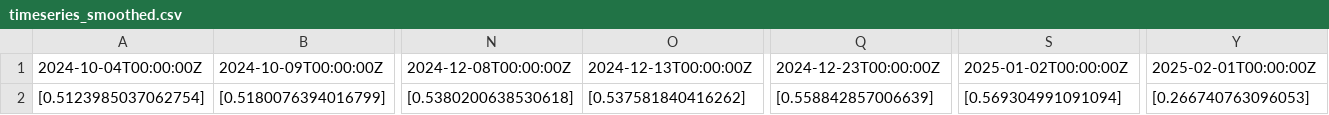
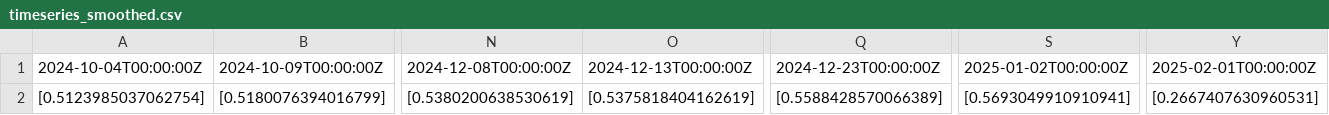
Before and after one commit to spacing-coast-to-coast/VQ-VAE_Wildfire_Detection, a CSV file: experiments/pacific_palisades/timeseries_smoothed.csv, drawn as a sheet; only a part is shown, gaps mark what is left out; the diff names each change by its address in the sheet, - before the commit and + after, or states it on an @@ line.

```diff
--- a/experiments/pacific_palisades/timeseries_smoothed.csv
+++ b/experiments/pacific_palisades/timeseries_smoothed.csv
-N2 (2024-12-08T00:00:00Z): [0.5380200638530618]
+N2 (2024-12-08T00:00:00Z): [0.5380200638530619]
-O2 (2024-12-13T00:00:00Z): [0.537581840416262]
+O2 (2024-12-13T00:00:00Z): [0.5375818404162619]
-Q2 (2024-12-23T00:00:00Z): [0.558842857006639]
+Q2 (2024-12-23T00:00:00Z): [0.5588428570066389]
-S2 (2025-01-02T00:00:00Z): [0.569304991091094]
+S2 (2025-01-02T00:00:00Z): [0.5693049910910941]
-Y2 (2025-02-01T00:00:00Z): [0.266740763096053]
+Y2 (2025-02-01T00:00:00Z): [0.2667407630960531]
```
Also changed, not shown: experiments/pacific_palisades/merged-results/merged_timeseries.csv, 28 other files.
